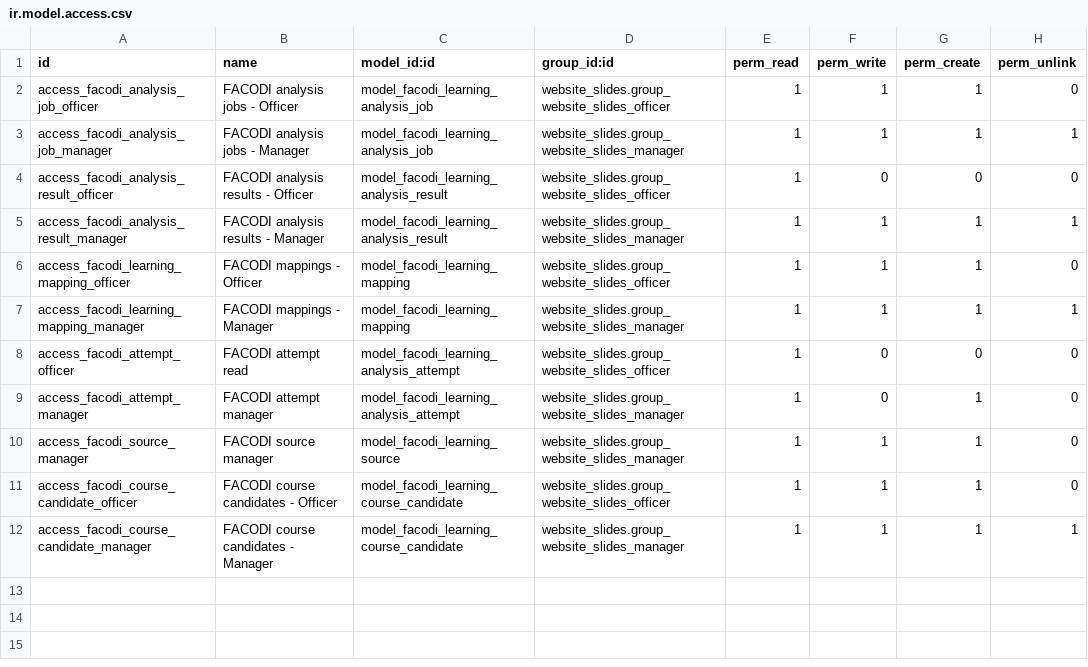
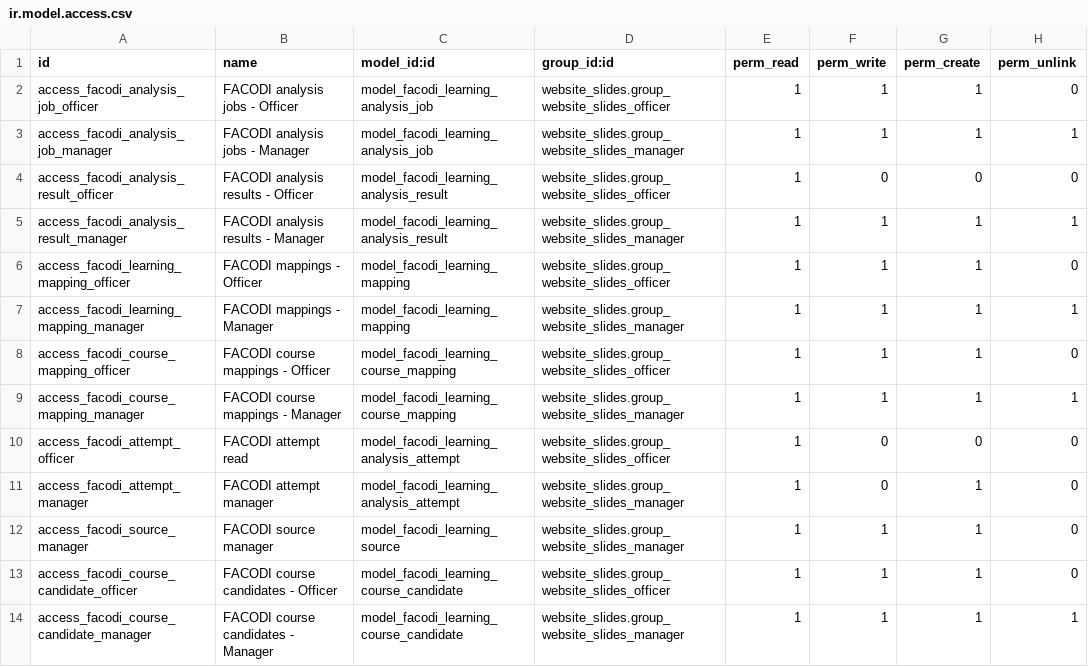
Before and after one commit to marcelo-m7/facodi-learning, a CSV file: facodi_learning/security/ir.model.access.csv, drawn as a sheet.

Commit message:
feat: add course mapping access controls

```diff
--- a/facodi_learning/security/ir.model.access.csv
+++ b/facodi_learning/security/ir.model.access.csv
@@ -7,2 +7,4 @@ access_facodi_learning_mapping_officer,FACODI mappings - Officer,model_facodi_le
 access_facodi_learning_mapping_manager,FACODI mappings - Manager,model_facodi_learning_mapping,website_slides.group_website_slides_manager,1,1,1,1
+access_facodi_course_mapping_officer,FACODI course mappings - Officer,model_facodi_learning_course_mapping,website_slides.group_website_slides_officer,1,1,1,0
+access_facodi_course_mapping_manager,FACODI course mappings - Manager,model_facodi_learning_course_mapping,website_slides.group_website_slides_manager,1,1,1,1
 access_facodi_attempt_officer,FACODI attempt read,model_facodi_learning_analysis_attempt,website_slides.group_website_slides_officer,1,0,0,0
```
